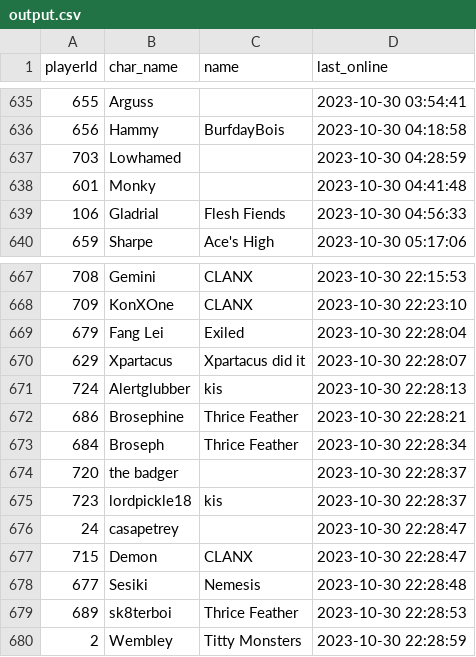
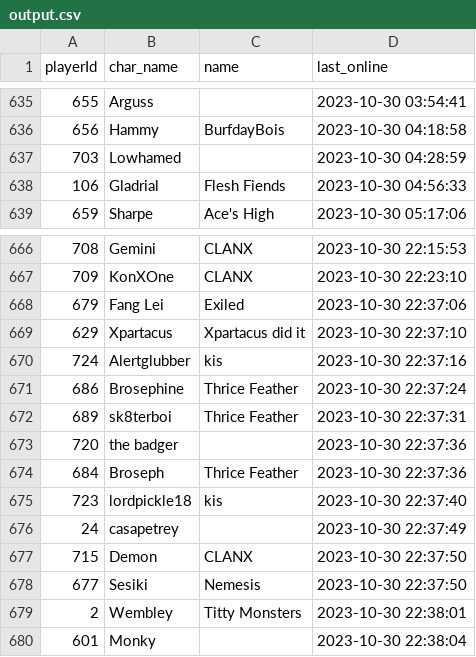
Before and after one commit to Mijin1/Logins, a CSV file: output.csv, drawn as a sheet; only a part is shown, gaps mark what is left out.

Commit message:
Update data

```diff
--- a/output.csv
+++ b/output.csv
@@ -637,3 +637,2 @@ playerId,char_name,name,last_online
 703,Lowhamed,,2023-10-30 04:28:59
-601,Monky,,2023-10-30 04:41:48
 106,Gladrial,Flesh Fiends,2023-10-30 04:56:33
@@ -668,13 +667,14 @@ playerId,char_name,name,last_online
 709,KonXOne,CLANX,2023-10-30 22:23:10
-679,Fang Lei,Exiled,2023-10-30 22:28:04
-629,Xpartacus,Xpartacus did it,2023-10-30 22:28:07
-724,Alertglubber,kis,2023-10-30 22:28:13
-686,Brosephine,Thrice Feather,2023-10-30 22:28:21
-684,Broseph,Thrice Feather,2023-10-30 22:28:34
-720,the badger,,2023-10-30 22:28:37
-723,lordpickle18,kis,2023-10-30 22:28:37
-24,casapetrey,,2023-10-30 22:28:47
-715,Demon,CLANX,2023-10-30 22:28:47
-677,Sesiki,Nemesis,2023-10-30 22:28:48
-689,sk8terboi,Thrice Feather,2023-10-30 22:28:53
-2,Wembley,Titty Monsters,2023-10-30 22:28:59
+679,Fang Lei,Exiled,2023-10-30 22:37:06
+629,Xpartacus,Xpartacus did it,2023-10-30 22:37:10
+724,Alertglubber,kis,2023-10-30 22:37:16
+686,Brosephine,Thrice Feather,2023-10-30 22:37:24
+689,sk8terboi,Thrice Feather,2023-10-30 22:37:31
+720,the badger,,2023-10-30 22:37:36
+684,Broseph,Thrice Feather,2023-10-30 22:37:36
+723,lordpickle18,kis,2023-10-30 22:37:40
+24,casapetrey,,2023-10-30 22:37:49
+715,Demon,CLANX,2023-10-30 22:37:50
+677,Sesiki,Nemesis,2023-10-30 22:37:50
+2,Wembley,Titty Monsters,2023-10-30 22:38:01
+601,Monky,,2023-10-30 22:38:04
```
